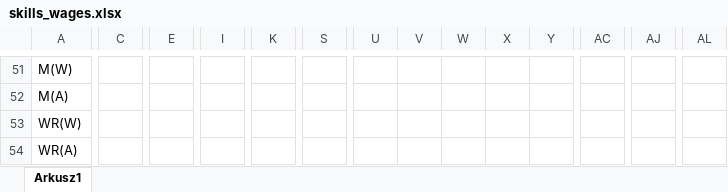
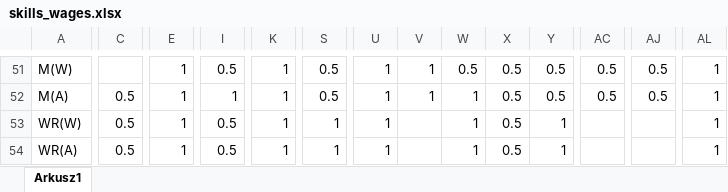
Before and after one commit to macsrd/football_manager_2024_squad_analyser, an Excel workbook: skills_wages.xlsx, sheet Arkusz1, drawn as a sheet; only a part is shown, gaps mark what is left out; values as stored, in another font and other column widths than the file's, no borders; the diff covers the shown part only; the diff names each change by its address in the sheet, - before the commit and + after, or states it on an @@ line.

```diff
--- a/skills_wages.xlsx (sheet Arkusz1)
+++ b/skills_wages.xlsx (sheet Arkusz1)
-E51:E54: (empty)
+E51:E54: 1
-I51: (empty)
+I51: 0.5
-K51:K54: (empty)
+K51:K54: 1
-S51:S52: (empty)
+S51:S52: 0.5
-U51:U54: (empty)
+U51:U54: 1
-V51:V52: (empty)
+V51:V52: 1
-W51: (empty)
+W51: 0.5
-X51:X54: (empty)
+X51:X54: 0.5
-Y51:Y52: (empty)
+Y51:Y52: 0.5
-AC51:AC52: (empty)
+AC51:AC52: 0.5
-AJ51:AJ52: (empty)
+AJ51:AJ52: 0.5
-AL51:AL54: (empty)
+AL51:AL54: 1
-C52:C54: (empty)
+C52:C54: 0.5
-I52: (empty)
+I52: 1
-W52:W54: (empty)
+W52:W54: 1
-I53:I54: (empty)
+I53:I54: 0.5
-S53:S54: (empty)
+S53:S54: 1
-Y53:Y54: (empty)
+Y53:Y54: 1
```
Also changed, not shown: 1 added row, 1 removed row and 131 edited cells elsewhere in this sheet, 1 other file.
